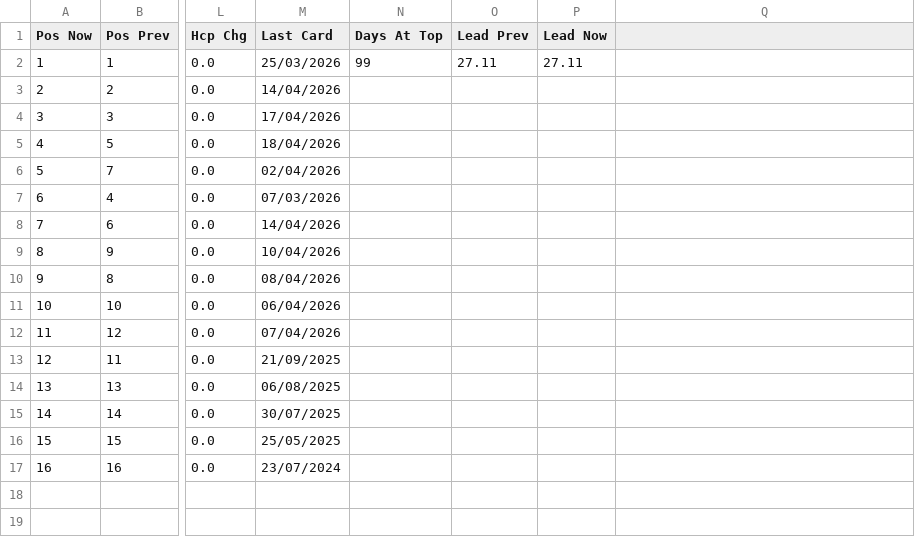
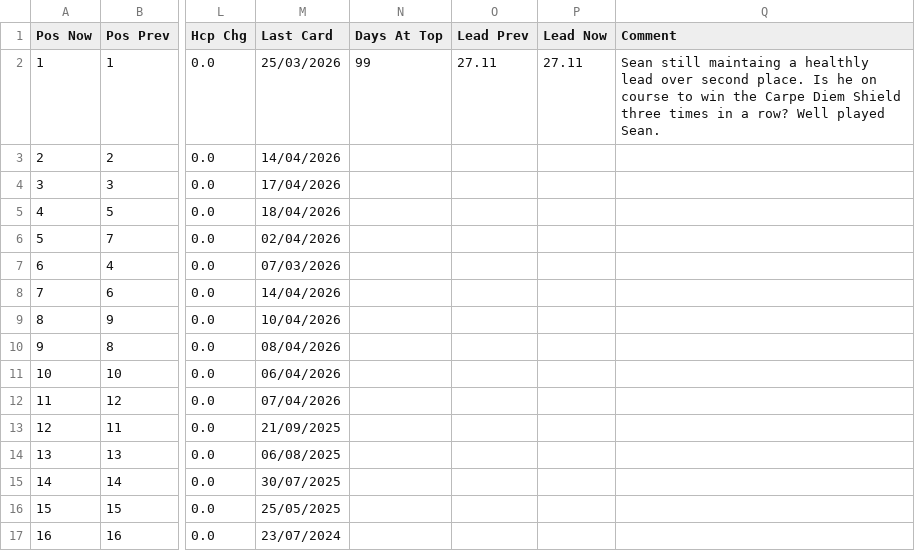
Before and after one commit to PeterM480/carpe-diem-leaderboard, a CSV file: leaderboard_data.csv, drawn as a sheet; only a part is shown, gaps mark what is left out; the diff names each change by its address in the sheet, - before the commit and + after, or states it on an @@ line.

```diff
--- a/leaderboard_data.csv
+++ b/leaderboard_data.csv
-Q1: (empty)
+Q1: Comment
-Q2 (Comment): (empty)
+Q2 (Comment): Sean still maintaing a healthly lead over second place. Is he on course to win the Carpe Diem Shield three times in a row? Well played Sean.
```
Also changed, not shown: 1 other file.
